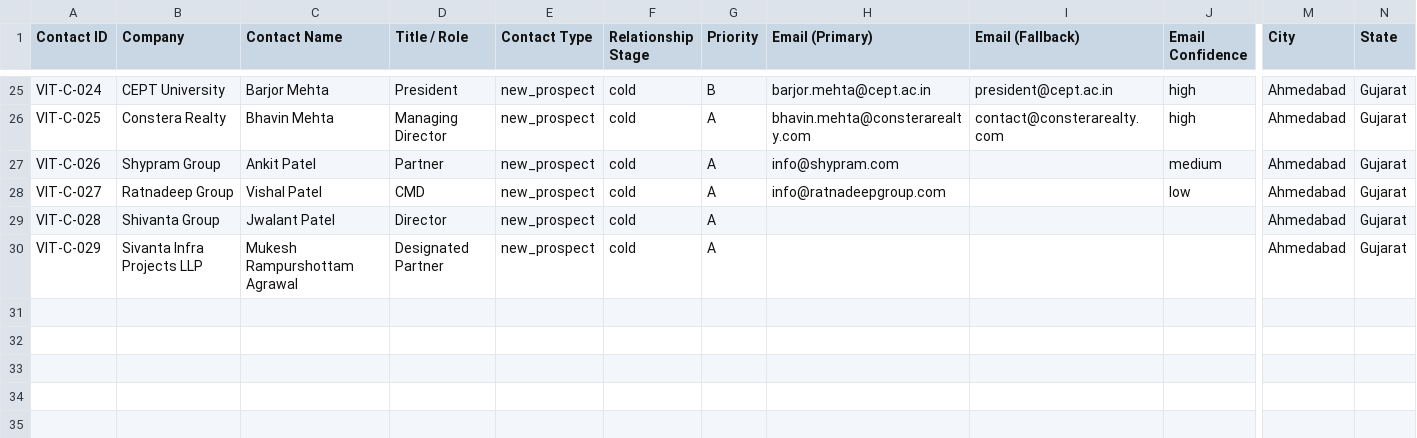
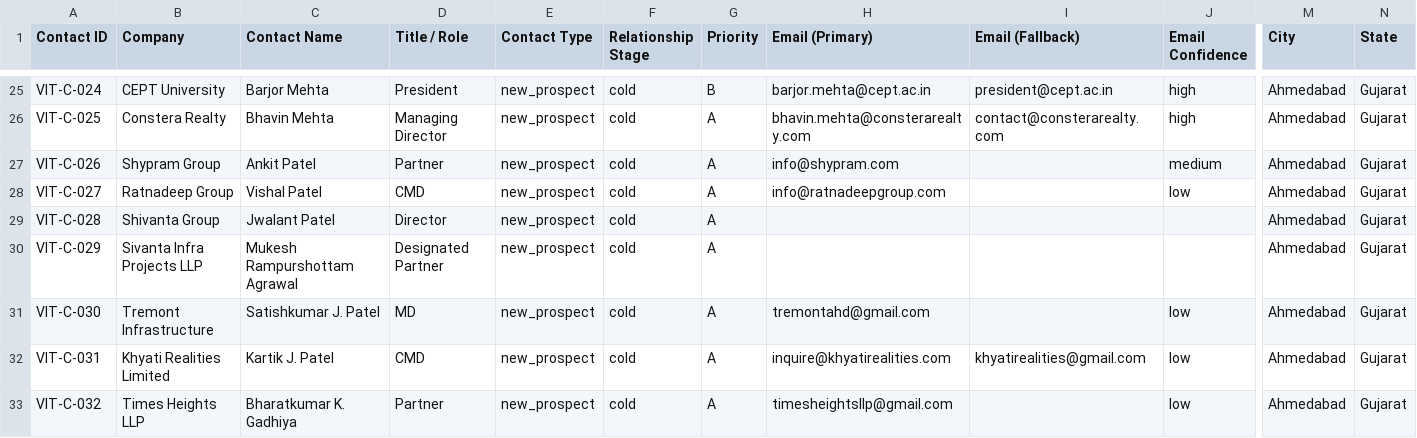
Before and after one commit to JagPat/Vitan-BrandBuilding, a CSV file: Business development/shared-workspace/contacts-master.csv, drawn as a sheet; only a part is shown, gaps mark what is left out; rows hold the shown columns only; the diff names each change by its address in the sheet, - before the commit and + after, or states it on an @@ line.

Commit message:
VITA-727: Update social strategy and contacts for 2026 Skyscraper Wave
- Updated SOCIAL_STRATEGY.md with 'Efficiency of Grandeur' theme
- Added 3 new high-value skyscraper prospects to contacts-master.csv
- Committed weekly scanning summary for PA review

Co-Authored-By: Paperclip <noreply@paperclip.ing>

```diff
--- a/Business development/shared-workspace/contacts-master.csv
+++ b/Business development/shared-workspace/contacts-master.csv
+row 31: VIT-C-030 | Tremont Infrastructure | Satishkumar J. Patel | MD | new_prospect | cold | A | tremontahd@gmail.com |  | low | Ahmedabad | Gujarat
+row 32: VIT-C-031 | Khyati Realities Limited | Kartik J. Patel | CMD | new_prospect | cold | A | inquire@khyatirealities.com | khyatirealities@gmail.com | low | Ahmedabad | Gujarat
+row 33: VIT-C-032 | Times Heights LLP | Bharatkumar K. Gadhiya | Partner | new_prospect | cold | A | timesheightsllp@gmail.com |  | low | Ahmedabad | Gujarat
```
Also changed, not shown: 3 other files.
